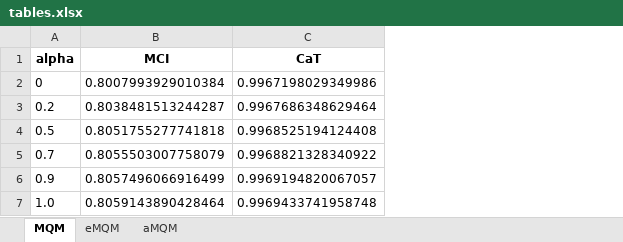
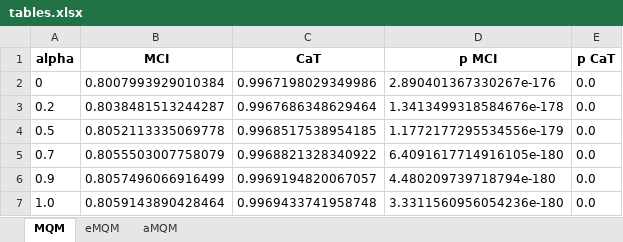
Before and after one commit to kacper1134/MicroserviceMeasure, an Excel workbook: result/experiments/correlation/tables.xlsx, sheet MQM, drawn as a sheet; values as stored, in another font and other column widths than the file's, no borders; the diff names each change by its address in the sheet, - before the commit and + after, or states it on an @@ line.

```diff
--- a/result/experiments/correlation/tables.xlsx (sheet MQM)
+++ b/result/experiments/correlation/tables.xlsx (sheet MQM)
+column D (p MCI), rows 2-7: 2.890401367330267e-176 | 1.3413499318584676e-178 | 1.1772177295534556e-179 | 6.4091617714916105e-180 | 4.480209739718794e-180 | 3.3311560956054236e-180
+column E (p CaT), rows 2-7: all 0.0
-B4 (MCI): 0.8051755277741818
+B4 (MCI): 0.8052113335069778
-C4 (CaT): 0.9968525194124408
+C4 (CaT): 0.9968517538954185
```
Also changed, not shown: sheet aMQM, sheet eMQM, 7 other files.
